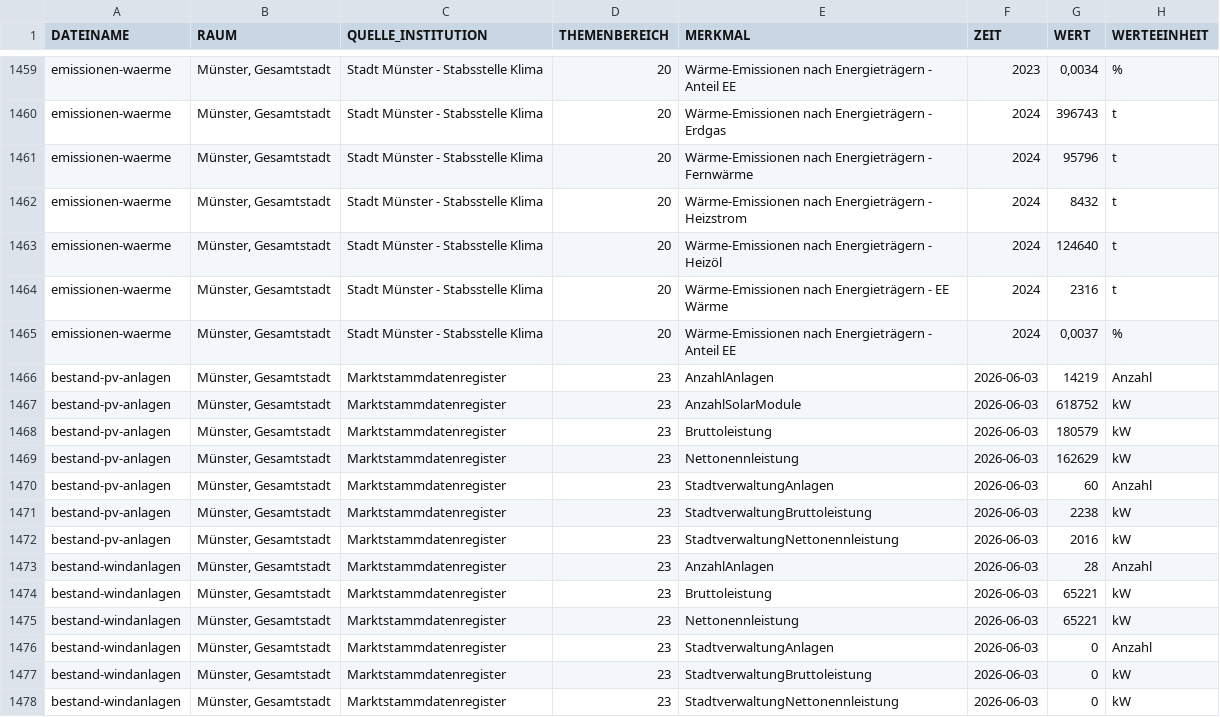
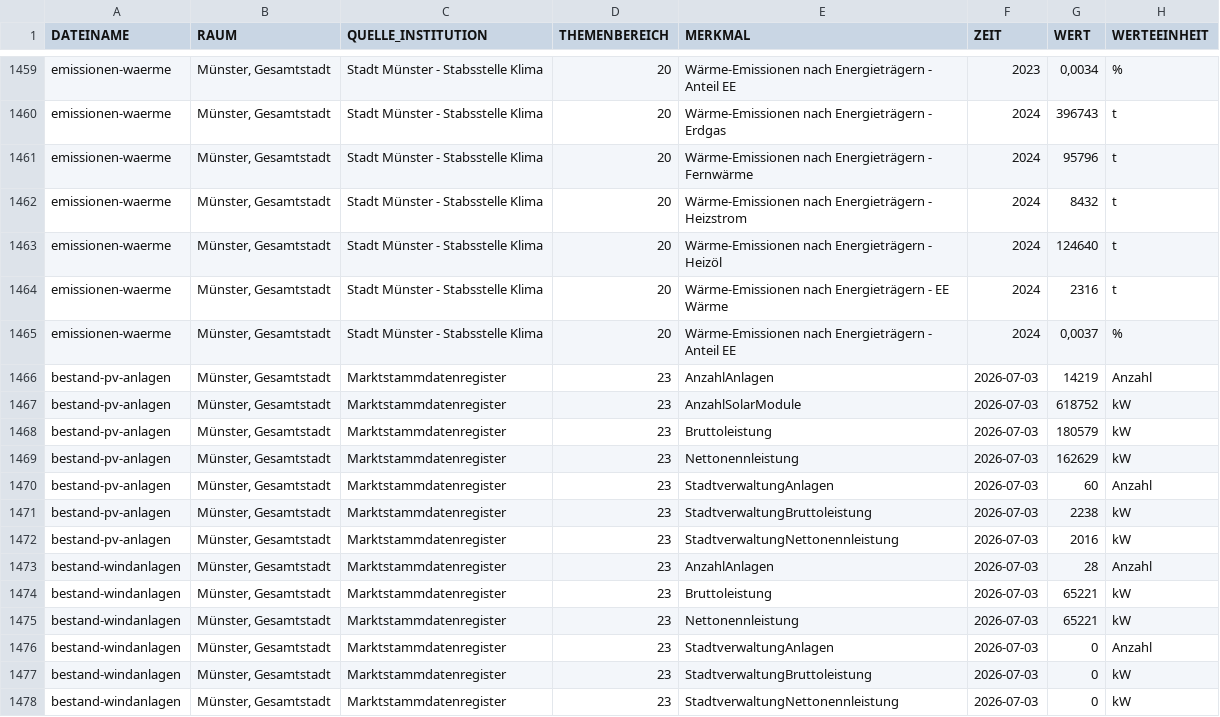
Before and after one commit to od-ms/converter-scripts, a CSV file: klimadashboard/klimadata.csv, drawn as a sheet; only a part is shown, gaps mark what is left out.

Commit message:
Update 2026-07-03

```diff
--- a/klimadashboard/klimadata.csv
+++ b/klimadashboard/klimadata.csv
@@ -1465,14 +1465,14 @@ emissionen-waerme;Münster, Gesamtstadt;Stadt Münster - Stabsstelle Klima;20;W
 emissionen-waerme;Münster, Gesamtstadt;Stadt Münster - Stabsstelle Klima;20;Wärme-Emissionen nach Energieträgern - Anteil EE;2024;0,0037;%
-bestand-pv-anlagen;Münster, Gesamtstadt;Marktstammdatenregister;23;AnzahlAnlagen;2026-06-03;14219;Anzahl
-bestand-pv-anlagen;Münster, Gesamtstadt;Marktstammdatenregister;23;AnzahlSolarModule;2026-06-03;618752;kW
-bestand-pv-anlagen;Münster, Gesamtstadt;Marktstammdatenregister;23;Bruttoleistung;2026-06-03;180579;kW
-bestand-pv-anlagen;Münster, Gesamtstadt;Marktstammdatenregister;23;Nettonennleistung;2026-06-03;162629;kW
-bestand-pv-anlagen;Münster, Gesamtstadt;Marktstammdatenregister;23;StadtverwaltungAnlagen;2026-06-03;60;Anzahl
-bestand-pv-anlagen;Münster, Gesamtstadt;Marktstammdatenregister;23;StadtverwaltungBruttoleistung;2026-06-03;2238;kW
-bestand-pv-anlagen;Münster, Gesamtstadt;Marktstammdatenregister;23;StadtverwaltungNettonennleistung;2026-06-03;2016;kW
-bestand-windanlagen;Münster, Gesamtstadt;Marktstammdatenregister;23;AnzahlAnlagen;2026-06-03;28;Anzahl
-bestand-windanlagen;Münster, Gesamtstadt;Marktstammdatenregister;23;Bruttoleistung;2026-06-03;65221;kW
-bestand-windanlagen;Münster, Gesamtstadt;Marktstammdatenregister;23;Nettonennleistung;2026-06-03;65221;kW
-bestand-windanlagen;Münster, Gesamtstadt;Marktstammdatenregister;23;StadtverwaltungAnlagen;2026-06-03;0;Anzahl
-bestand-windanlagen;Münster, Gesamtstadt;Marktstammdatenregister;23;StadtverwaltungBruttoleistung;2026-06-03;0;kW
-bestand-windanlagen;Münster, Gesamtstadt;Marktstammdatenregister;23;StadtverwaltungNettonennleistung;2026-06-03;0;kW
+bestand-pv-anlagen;Münster, Gesamtstadt;Marktstammdatenregister;23;AnzahlAnlagen;2026-07-03;14219;Anzahl
+bestand-pv-anlagen;Münster, Gesamtstadt;Marktstammdatenregister;23;AnzahlSolarModule;2026-07-03;618752;kW
+bestand-pv-anlagen;Münster, Gesamtstadt;Marktstammdatenregister;23;Bruttoleistung;2026-07-03;180579;kW
+bestand-pv-anlagen;Münster, Gesamtstadt;Marktstammdatenregister;23;Nettonennleistung;2026-07-03;162629;kW
+bestand-pv-anlagen;Münster, Gesamtstadt;Marktstammdatenregister;23;StadtverwaltungAnlagen;2026-07-03;60;Anzahl
+bestand-pv-anlagen;Münster, Gesamtstadt;Marktstammdatenregister;23;StadtverwaltungBruttoleistung;2026-07-03;2238;kW
+bestand-pv-anlagen;Münster, Gesamtstadt;Marktstammdatenregister;23;StadtverwaltungNettonennleistung;2026-07-03;2016;kW
+bestand-windanlagen;Münster, Gesamtstadt;Marktstammdatenregister;23;AnzahlAnlagen;2026-07-03;28;Anzahl
+bestand-windanlagen;Münster, Gesamtstadt;Marktstammdatenregister;23;Bruttoleistung;2026-07-03;65221;kW
+bestand-windanlagen;Münster, Gesamtstadt;Marktstammdatenregister;23;Nettonennleistung;2026-07-03;65221;kW
+bestand-windanlagen;Münster, Gesamtstadt;Marktstammdatenregister;23;StadtverwaltungAnlagen;2026-07-03;0;Anzahl
+bestand-windanlagen;Münster, Gesamtstadt;Marktstammdatenregister;23;StadtverwaltungBruttoleistung;2026-07-03;0;kW
+bestand-windanlagen;Münster, Gesamtstadt;Marktstammdatenregister;23;StadtverwaltungNettonennleistung;2026-07-03;0;kW
```
